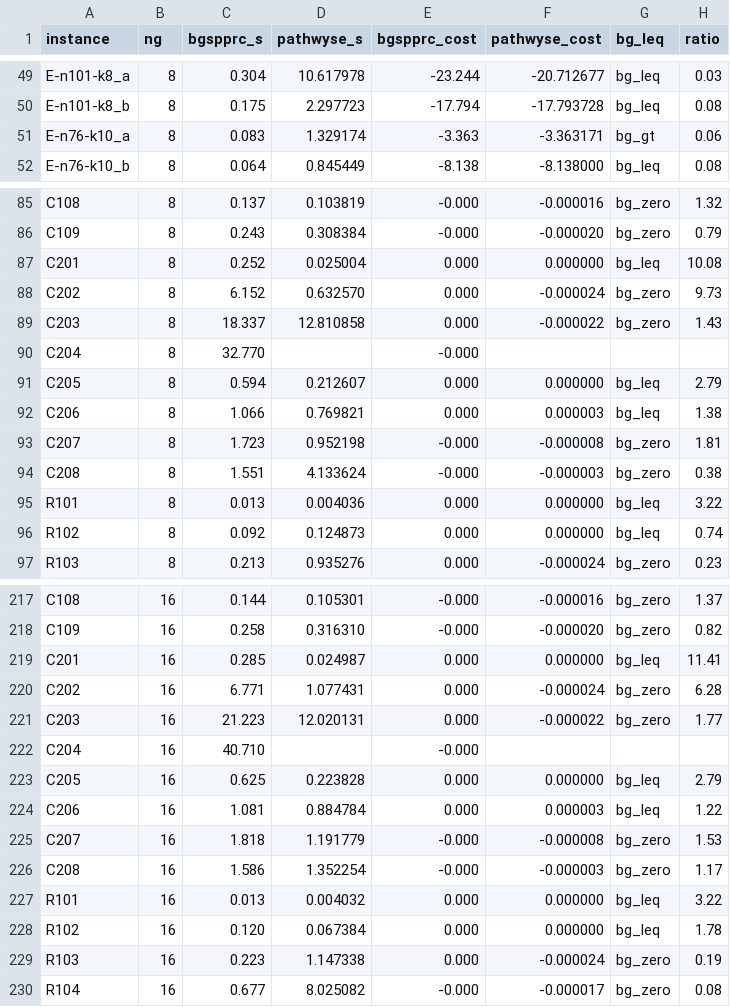
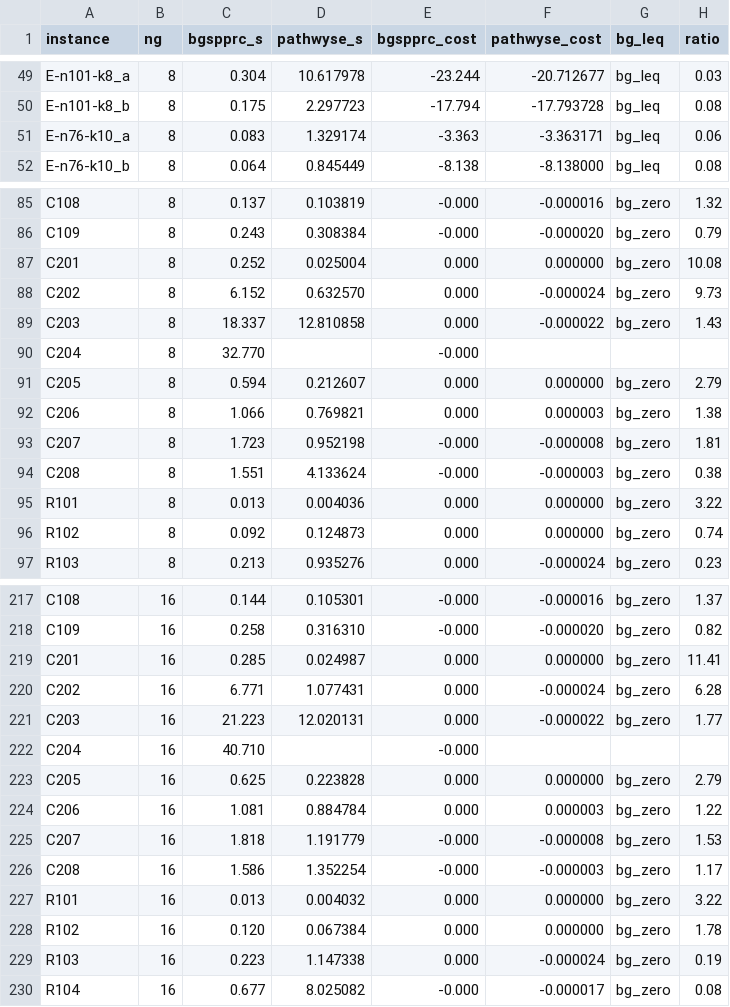
Before and after one commit to spoorendonk/bucket-graph-spprc, a CSV file: benchmarks/comparison_pathwyse.csv, drawn as a sheet; only a part is shown, gaps mark what is left out; the diff covers the shown part only.

```diff
--- a/benchmarks/comparison_pathwyse.csv
+++ b/benchmarks/comparison_pathwyse.csv
@@ -50,3 +50,3 @@ E-n101-k8_a,8,0.304,10.617978,-23.244,-20.712677,bg_leq,0.03
 E-n101-k8_b,8,0.175,2.297723,-17.794,-17.793728,bg_leq,0.08
-E-n76-k10_a,8,0.083,1.329174,-3.363,-3.363171,bg_gt,0.06
+E-n76-k10_a,8,0.083,1.329174,-3.363,-3.363171,bg_leq,0.06
 E-n76-k10_b,8,0.064,0.845449,-8.138,-8.138000,bg_leq,0.08
@@ -86,3 +86,3 @@ C108,8,0.137,0.103819,-0.000,-0.000016,bg_zero,1.32
 C109,8,0.243,0.308384,-0.000,-0.000020,bg_zero,0.79
-C201,8,0.252,0.025004,0.000,0.000000,bg_leq,10.08
+C201,8,0.252,0.025004,0.000,0.000000,bg_zero,10.08
 C202,8,6.152,0.632570,0.000,-0.000024,bg_zero,9.73
@@ -90,8 +90,8 @@ C203,8,18.337,12.810858,0.000,-0.000022,bg_zero,1.43
 C204,8,32.770,,-0.000,,,
-C205,8,0.594,0.212607,0.000,0.000000,bg_leq,2.79
-C206,8,1.066,0.769821,0.000,0.000003,bg_leq,1.38
+C205,8,0.594,0.212607,0.000,0.000000,bg_zero,2.79
+C206,8,1.066,0.769821,0.000,0.000003,bg_zero,1.38
 C207,8,1.723,0.952198,-0.000,-0.000008,bg_zero,1.81
 C208,8,1.551,4.133624,-0.000,-0.000003,bg_zero,0.38
-R101,8,0.013,0.004036,0.000,0.000000,bg_leq,3.22
-R102,8,0.092,0.124873,0.000,0.000000,bg_leq,0.74
+R101,8,0.013,0.004036,0.000,0.000000,bg_zero,3.22
+R102,8,0.092,0.124873,0.000,0.000000,bg_zero,0.74
 R103,8,0.213,0.935276,0.000,-0.000024,bg_zero,0.23
@@ -218,3 +218,3 @@ C108,16,0.144,0.105301,-0.000,-0.000016,bg_zero,1.37
 C109,16,0.258,0.316310,-0.000,-0.000020,bg_zero,0.82
-C201,16,0.285,0.024987,0.000,0.000000,bg_leq,11.41
+C201,16,0.285,0.024987,0.000,0.000000,bg_zero,11.41
 C202,16,6.771,1.077431,0.000,-0.000024,bg_zero,6.28
@@ -222,8 +222,8 @@ C203,16,21.223,12.020131,0.000,-0.000022,bg_zero,1.77
 C204,16,40.710,,-0.000,,,
-C205,16,0.625,0.223828,0.000,0.000000,bg_leq,2.79
-C206,16,1.081,0.884784,0.000,0.000003,bg_leq,1.22
+C205,16,0.625,0.223828,0.000,0.000000,bg_zero,2.79
+C206,16,1.081,0.884784,0.000,0.000003,bg_zero,1.22
 C207,16,1.818,1.191779,-0.000,-0.000008,bg_zero,1.53
 C208,16,1.586,1.352254,-0.000,-0.000003,bg_zero,1.17
-R101,16,0.013,0.004032,0.000,0.000000,bg_leq,3.22
-R102,16,0.120,0.067384,0.000,0.000000,bg_leq,1.78
+R101,16,0.013,0.004032,0.000,0.000000,bg_zero,3.22
+R102,16,0.120,0.067384,0.000,0.000000,bg_zero,1.78
 R103,16,0.223,1.147338,0.000,-0.000024,bg_zero,0.19
```
Also changed, not shown: 12 edited cells elsewhere in this file, 3 other files.
